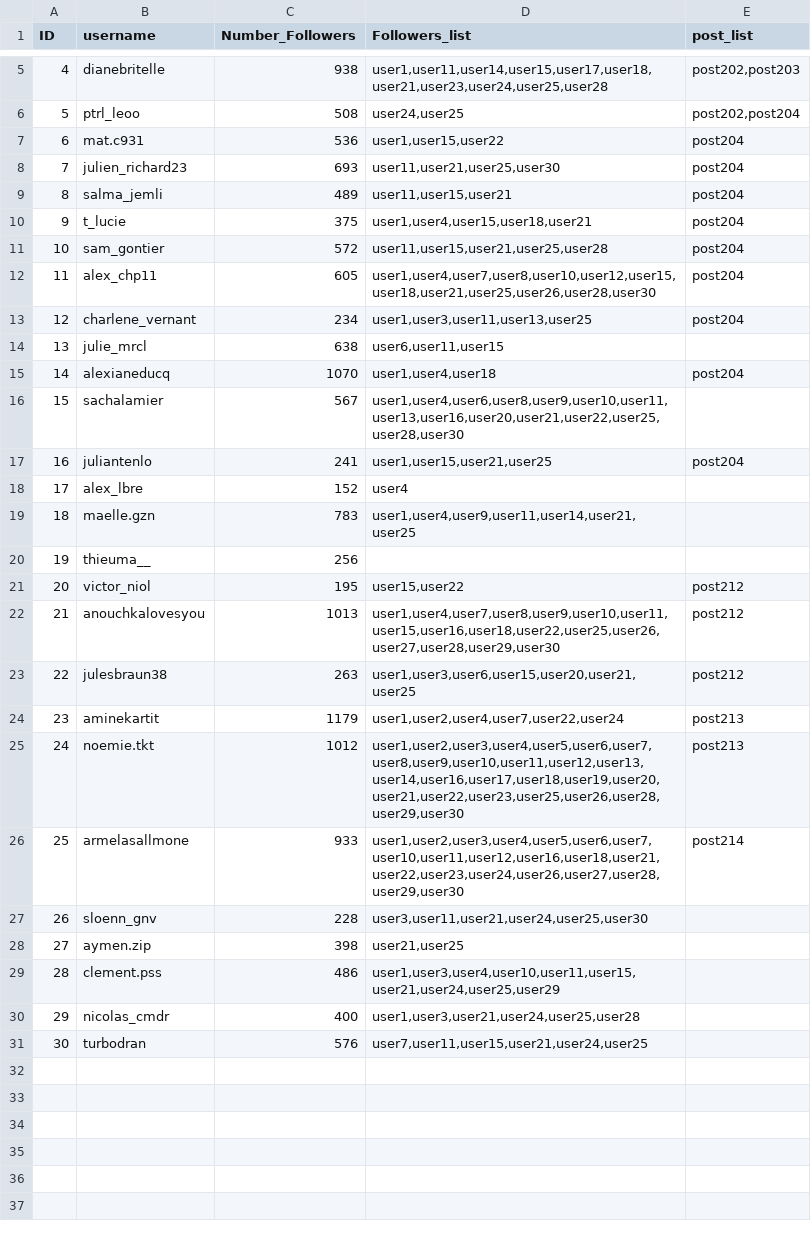
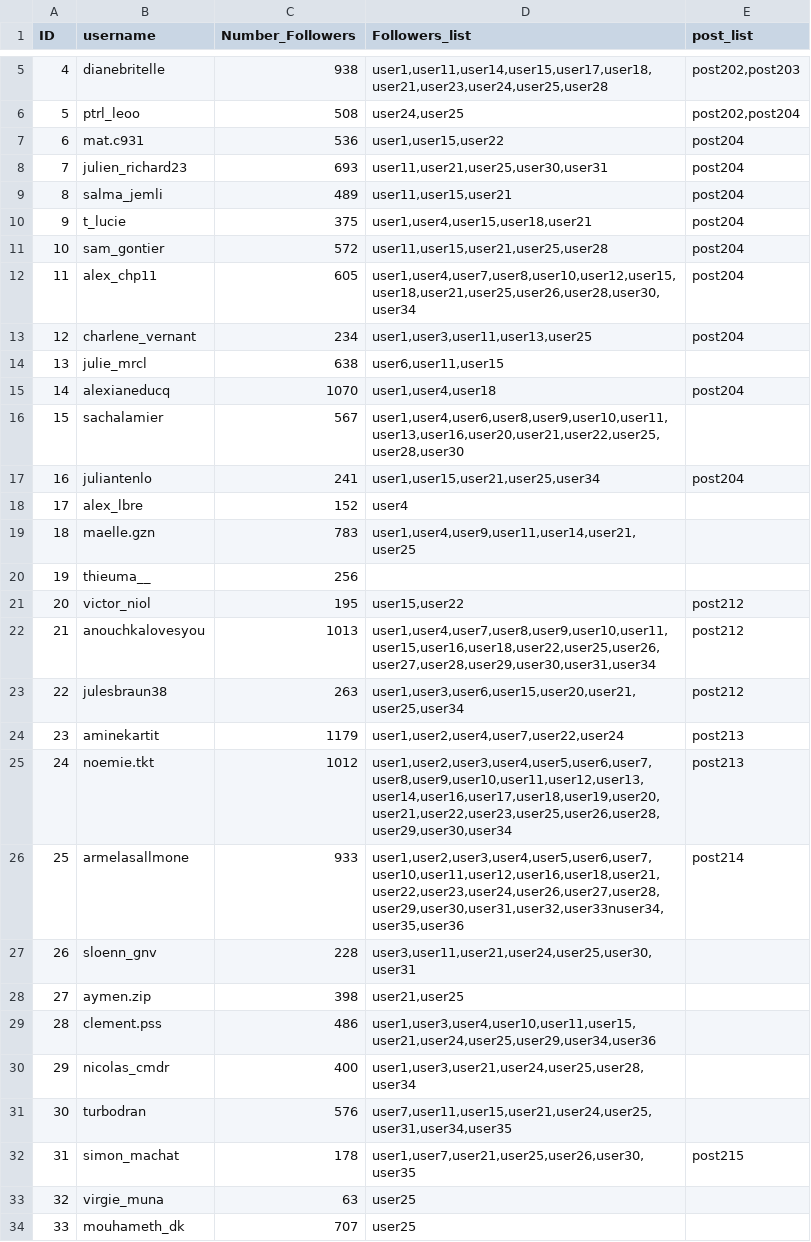
Before and after one commit to Noemiekt/fake_news, a CSV file: classif/utilisateurs.csv, drawn as a sheet; only a part is shown, gaps mark what is left out; the diff covers the shown part only.

Commit message:
encore des utilisateurs d'armela

```diff
--- a/classif/utilisateurs.csv
+++ b/classif/utilisateurs.csv
@@ -7,3 +7,3 @@ ID,username,Number_Followers,Followers_list,post_list
 6,mat.c931,536,"user1,user15,user22","post204"
-7,julien_richard23,693,"user11,user21,user25,user30","post204"
+7,julien_richard23,693,"user11,user21,user25,user30,user31","post204"
 8,salma_jemli,489,"user11,user15,user21","post204"
@@ -11,3 +11,3 @@ ID,username,Number_Followers,Followers_list,post_list
 10,sam_gontier,572,"user11,user15,user21,user25,user28","post204"
-11,alex_chp11,605,"user1,user4,user7,user8,user10,user12,user15,user18,user21,user25,user26,user28,user30","post204"
+11,alex_chp11,605,"user1,user4,user7,user8,user10,user12,user15,user18,user21,user25,user26,user28,user30,user34","post204"
 12,charlene_vernant,234,"user1,user3,user11,user13,user25","post204"
@@ -16,3 +16,3 @@ ID,username,Number_Followers,Followers_list,post_list
 15,sachalamier,567,"user1,user4,user6,user8,user9,user10,user11,user13,user16,user20,user21,user22,user25,user28,user30"
-16,juliantenlo,241,"user1,user15,user21,user25","post204"
+16,juliantenlo,241,"user1,user15,user21,user25,user34","post204"
 17,alex_lbre,152,"user4"
@@ -21,11 +21,14 @@ ID,username,Number_Followers,Followers_list,post_list
 20,victor_niol,195,"user15,user22","post212"
-21,anouchkalovesyou,1013,"user1,user4,user7,user8,user9,user10,user11,user15,user16,user18,user22,user25,user26,user27,user28,user29,user30","post212"
-22,julesbraun38,263,"user1,user3,user6,user15,user20,user21,user25","post212"
+21,anouchkalovesyou,1013,"user1,user4,user7,user8,user9,user10,user11,user15,user16,user18,user22,user25,user26,user27,user28,user29,user30,user31,user34","post212"
+22,julesbraun38,263,"user1,user3,user6,user15,user20,user21,user25,user34","post212"
 23,aminekartit,1179,"user1,user2,user4,user7,user22,user24","post213"
-24,noemie.tkt,1012,"user1,user2,user3,user4,user5,user6,user7,user8,user9,user10,user11,user12,user13,user14,user16,user17,user18,user19,user20,user21,user22,user23,user25,user26,user28,user29,user30","post213"
-25,armelasallmone,933,"user1,user2,user3,user4,user5,user6,user7,user10,user11,user12,user16,user18,user21,user22,user23,user24,user26,user27,user28,user29,user30","post214"
-26,sloenn_gnv,228,"user3,user11,user21,user24,user25,user30",
+24,noemie.tkt,1012,"user1,user2,user3,user4,user5,user6,user7,user8,user9,user10,user11,user12,user13,user14,user16,user17,user18,user19,user20,user21,user22,user23,user25,user26,user28,user29,user30,user34","post213"
+25,armelasallmone,933,"user1,user2,user3,user4,user5,user6,user7,user10,user11,user12,user16,user18,user21,user22,user23,user24,user26,user27,user28,user29,user30,user31,user32,user33nuser34,user35,user36","post214"
+26,sloenn_gnv,228,"user3,user11,user21,user24,user25,user30,user31",
 27,aymen.zip,398,"user21,user25"
-28,clement.pss,486,"user1,user3,user4,user10,user11,user15,user21,user24,user25,user29"
-29,nicolas_cmdr,400,"user1,user3,user21,user24,user25,user28"
-30,turbodran,576,"user7,user11,user15,user21,user24,user25"
+28,clement.pss,486,"user1,user3,user4,user10,user11,user15,user21,user24,user25,user29,user34,user36"
+29,nicolas_cmdr,400,"user1,user3,user21,user24,user25,user28,user34"
+30,turbodran,576,"user7,user11,user15,user21,user24,user25,user31,user34,user35"
+31,simon_machat,178,"user1,user7,user21,user25,user26,user30,user35","post215"
+32,virgie_muna,63,"user25"
+33,mouhameth_dk,707,"user25"
```
Also changed, not shown: 3 added rows and 1 edited cell elsewhere in this file, classif/top_200_instagrammers.csv.
